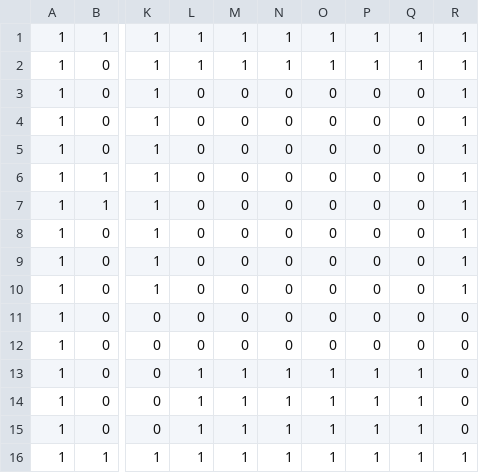
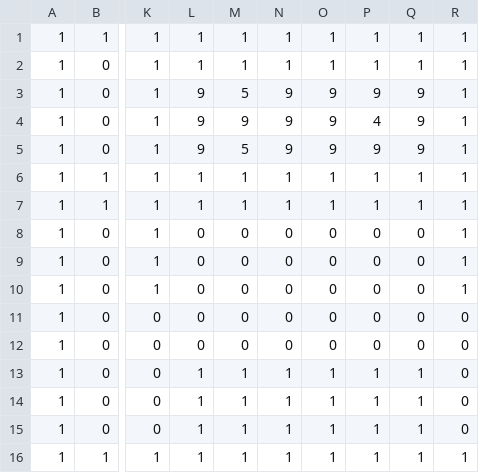
Before and after one commit to zbarryte/TimeFly, a CSV file: assets/mapCSV_functional_001.csv, drawn as a sheet; only a part is shown, gaps mark what is left out; the diff names each change by its address in the sheet, - before the commit and + after, or states it on an @@ line.

```diff
--- a/assets/mapCSV_functional_001.csv
+++ b/assets/mapCSV_functional_001.csv
-L3:L5: 0
+L3:L5: 9
-M3: 0
+M3: 5
-N3:N5: 0
+N3:N5: 9
-O3:O5: 0
+O3:O5: 9
-P3: 0
+P3: 9
-Q3:Q5: 0
+Q3:Q5: 9
-M4: 0
+M4: 9
-P4: 0
+P4: 4
-M5: 0
+M5: 5
-P5: 0
+P5: 9
-L6:L7: 0
+L6:L7: 1
-M6:M7: 0
+M6:M7: 1
-N6:N7: 0
+N6:N7: 1
-O6:O7: 0
+O6:O7: 1
-P6:P7: 0
+P6:P7: 1
-Q6:Q7: 0
+Q6:Q7: 1
```
Also changed, not shown: assets/mapCSV_functional_003.csv, 8 other files.
